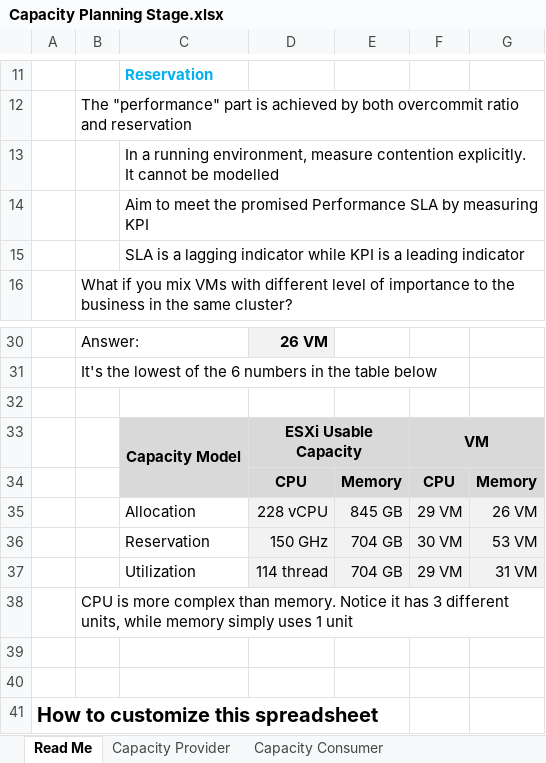
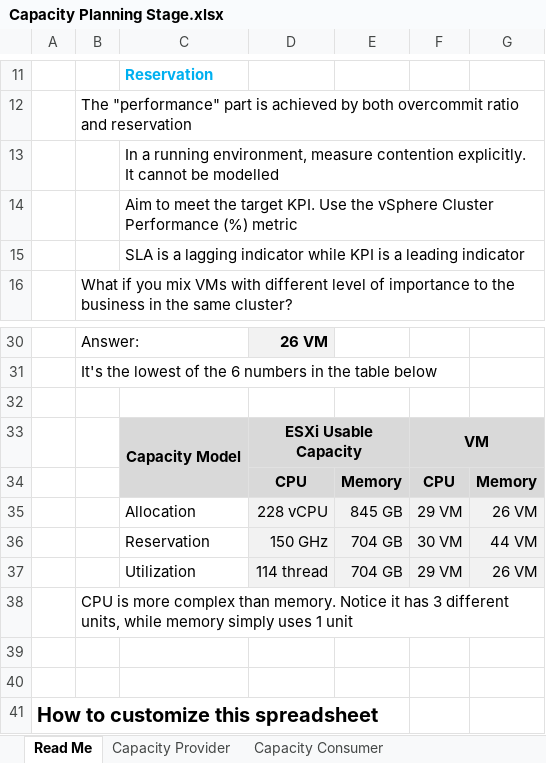
Before and after one commit to e1-rahabok/agent-e2, an Excel workbook: project/sources/Capacity Planning Stage.xlsx, sheet Read Me, drawn as a sheet; only a part is shown, gaps mark what is left out; values as stored, in another font and other column widths than the file's, no borders; the diff names each change by its address in the sheet, - before the commit and + after, or states it on an @@ line.

```diff
--- a/project/sources/Capacity Planning Stage.xlsx (sheet Read Me)
+++ b/project/sources/Capacity Planning Stage.xlsx (sheet Read Me)
-C14: …meet the promised Performance SLA by measuring KPI
+C14: …meet the target KPI. Use the vSphere Cluster Performance (%) metric
-G36: 53 VM
+G36: 44 VM
-G37: 31 VM
+G37: 26 VM
```
Also changed, not shown: sheet Capacity Consumer, sheet Capacity Provider, formulas that keep their value.
